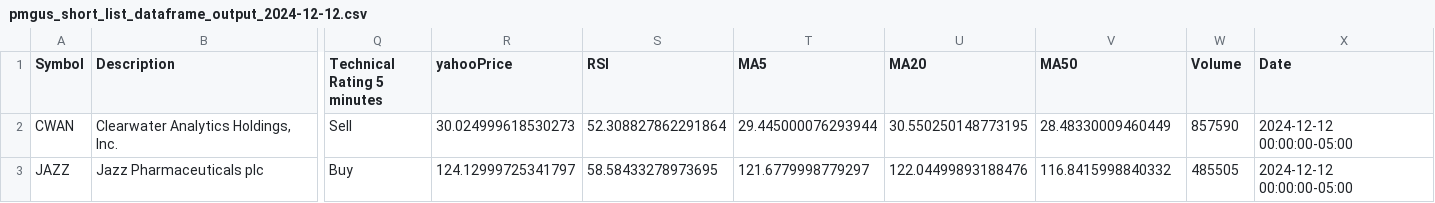
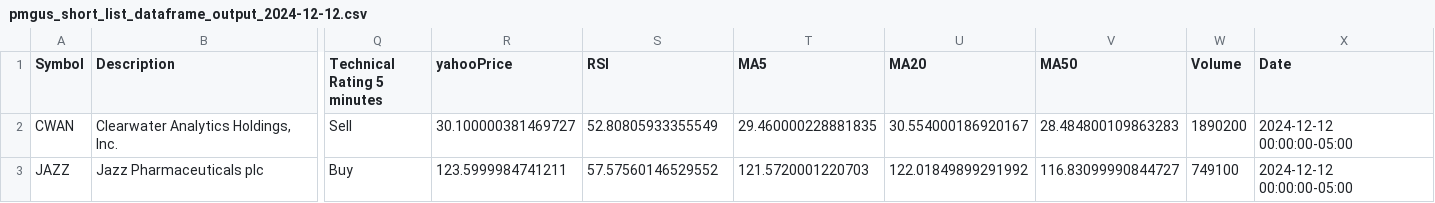
Before and after one commit to sudz4/sps, a CSV file: x_pre_market_gap_up_screener/pmgus_short_list_dataframe_output_2024-12-12.csv, drawn as a sheet; only a part is shown, gaps mark what is left out; the diff names each change by its address in the sheet, - before the commit and + after, or states it on an @@ line.

```diff
--- a/x_pre_market_gap_up_screener/pmgus_short_list_dataframe_output_2024-12-12.csv
+++ b/x_pre_market_gap_up_screener/pmgus_short_list_dataframe_output_2024-12-12.csv
-R2 (yahooPrice): 30.024999618530273
+R2 (yahooPrice): 30.100000381469727
-S2 (RSI): 52.308827862291864
+S2 (RSI): 52.80805933355549
-T2 (MA5): 29.445000076293944
+T2 (MA5): 29.460000228881835
-U2 (MA20): 30.550250148773195
+U2 (MA20): 30.554000186920167
-V2 (MA50): 28.48330009460449
+V2 (MA50): 28.484800109863283
-W2 (Volume): 857590
+W2 (Volume): 1890200
-R3 (yahooPrice): 124.12999725341797
+R3 (yahooPrice): 123.5999984741211
-S3 (RSI): 58.58433278973695
+S3 (RSI): 57.57560146529552
-T3 (MA5): 121.6779998779297
+T3 (MA5): 121.5720001220703
-U3 (MA20): 122.04499893188476
+U3 (MA20): 122.01849899291992
-V3 (MA50): 116.8415998840332
+V3 (MA50): 116.83099990844727
-W3 (Volume): 485505
+W3 (Volume): 749100
```
Also changed, not shown: 1 other file.
